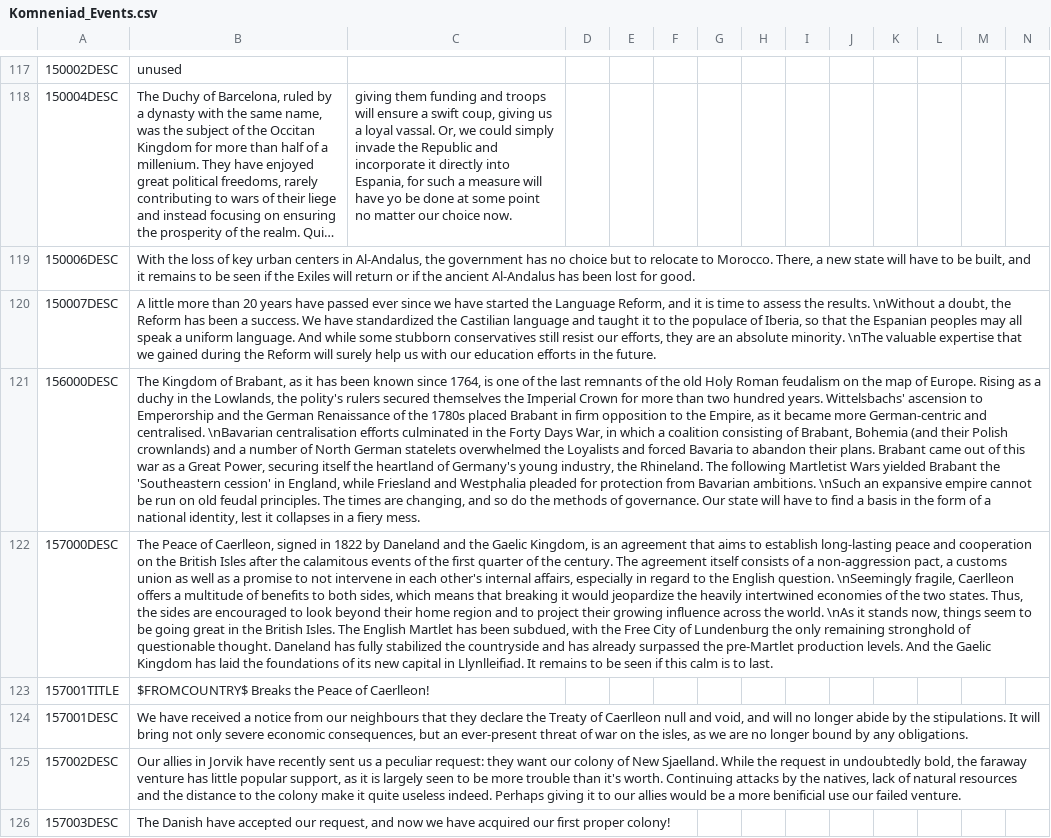
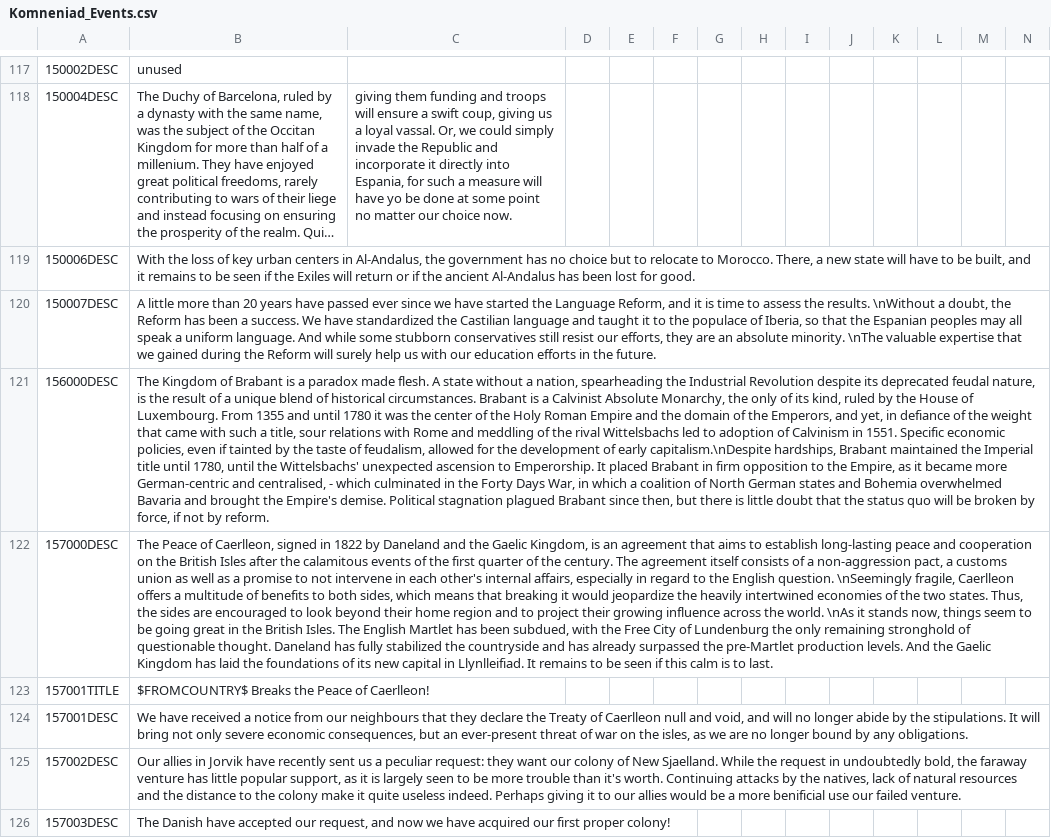
Before and after one commit to vimpelis/The-Komneniad, a CSV file: The Komneniad/localisation/Komneniad_Events.csv, drawn as a sheet; only a part is shown, gaps mark what is left out; long unchanged cells end in …; the diff names each change by its address in the sheet, - before the commit and + after, or states it on an @@ line.

Commit message:
german industry, BRB, welsh names

```diff
--- a/The Komneniad/localisation/Komneniad_Events.csv
+++ b/The Komneniad/localisation/Komneniad_Events.csv
-B121: …Kingdom of Brabant, as it has been known since 1764, is one of the last remnants of the old Holy Roman feudalism on the map of Europe. Rising as a duchy in the Lowlands, the polity's rulers secured themselves the Imperial Crown for more than two hundred years. Wittelsbachs' ascension to Emperorship and the German Renaissance of the 1780s placed Brabant in firm opposition to the Empire, as it became more German-centric and centralised. \nBavarian centralisation efforts culminated in the Forty Days War, in which a coalition consisting of Brabant, Bohemia (and their Polish crownlands) and a number of North German statelets overwhelmed the Loyalists and forced Bavaria to abandon their plans. Brabant came out of this war as a Great Power, securing itself the heartland of Germany's young industry, the Rhineland. The following Martletist Wars yielded Brabant the 'Southeastern cession' in England, while Friesland and Westphalia pleaded for protection from Bavarian ambitions. \nSuch an expansive empire cannot be run on old feudal principles. The times are changing, and so do the methods of governance. Our state will have to find a basis in the form of a national identity, lest it collapses in a fiery mess.
+B121: …Kingdom of Brabant is a paradox made flesh. A state without a nation, spearheading the Industrial Revolution despite its deprecated feudal nature, is the result of a unique blend of historical circumstances. Brabant is a Calvinist Absolute Monarchy, the only of its kind, ruled by the House of Luxembourg. From 1355 and until 1780 it was the center of the Holy Roman Empire and the domain of the Emperors, and yet, in defiance of the weight that came with such a title, sour relations with Rome and meddling of the rival Wittelsbachs led to adoption of Calvinism in 1551. Specific economic policies, even if tainted by the taste of feudalism, allowed for the development of early capitalism.\nDespite hardships, Brabant maintained the Imperial title until 1780, until the Wittelsbachs' unexpected ascension to Emperorship. It placed Brabant in firm opposition to the Empire, as it became more German-centric and centralised, - which culminated in the Forty Days War, in which a coalition of North German states and Bohemia overwhelmed Bavaria and brought the Empire's demise. Political stagnation plagued Brabant since then, but there is little doubt that the status quo will be broken by force, if not by reform.
```
Also changed, not shown: The Komneniad/localisation/000_HPM_Misc.csv, The Komneniad/localisation/Komneniad_Map.csv, 14 other files.
